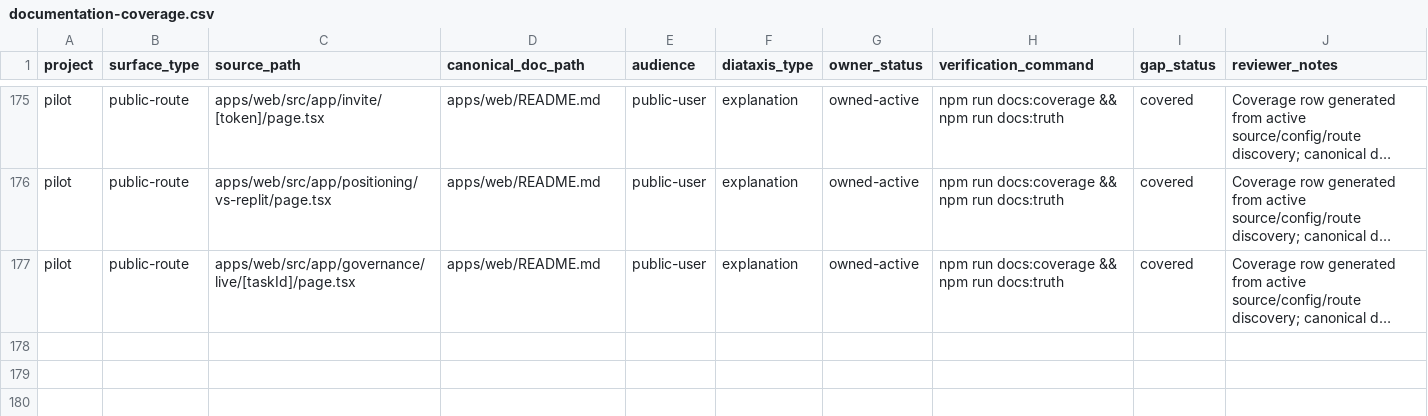
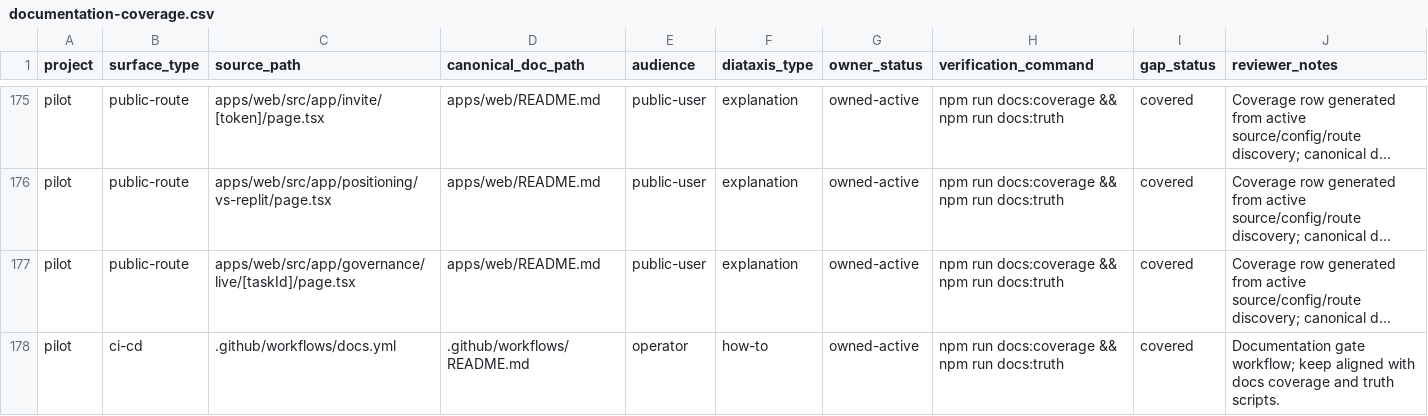
Before and after one commit to Mindburn-Labs/helm-pilot, a CSV file: docs/documentation-coverage.csv, drawn as a sheet; only a part is shown, gaps mark what is left out; long unchanged cells end in …; the diff names each change by its address in the sheet, - before the commit and + after, or states it on an @@ line.

Commit message:
docs: harden documentation organization

```diff
--- a/docs/documentation-coverage.csv
+++ b/docs/documentation-coverage.csv
+row 178: pilot | ci-cd | .github/workflows/docs.yml | .github/workflows/README.md | operator | how-to | owned-active | npm run docs:coverage && npm run docs:truth | covered | Documentation gate workflow; keep aligned with docs coverage and truth scripts.
```
Also changed, not shown: 4 other files.
